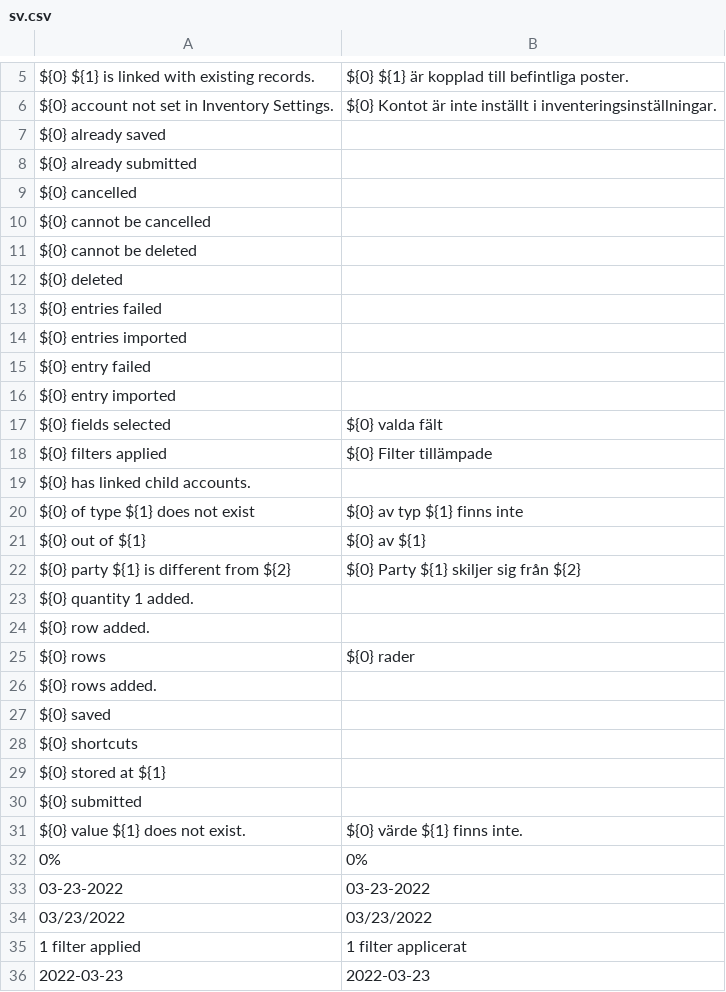
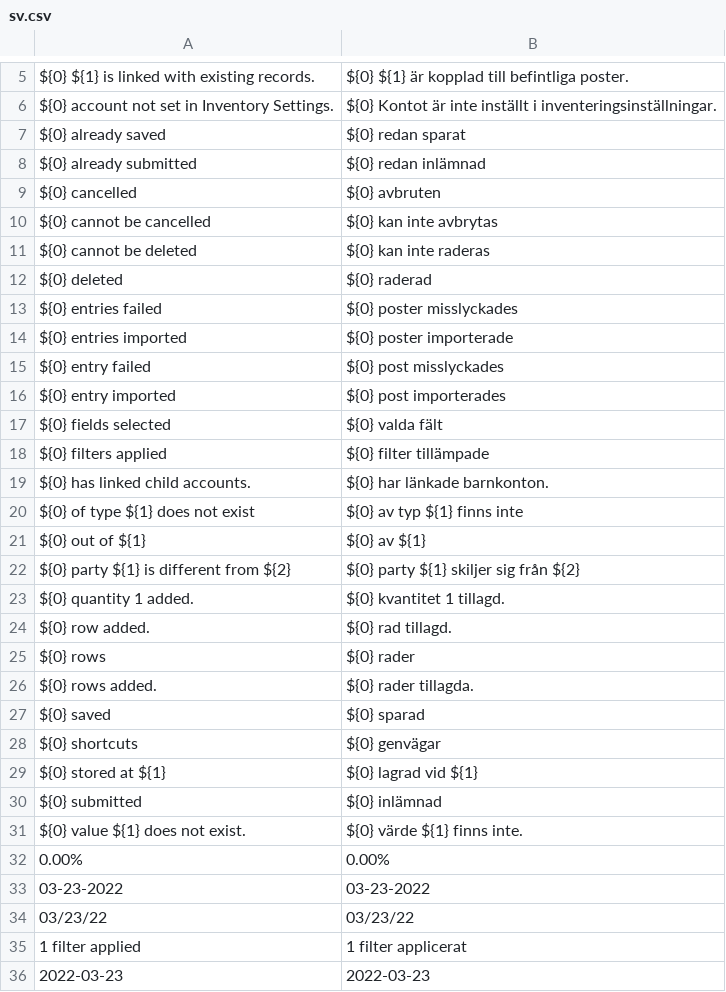
Before and after one commit to frappe/books, a CSV file: translations/sv.csv, drawn as a sheet; only a part is shown, gaps mark what is left out; removed rows and columns are numbered as before the commit, all else as after; the diff covers the shown part only; the diff names each change by its address in the sheet, - before the commit and + after, or states it on an @@ line.

```diff
--- a/translations/sv.csv
+++ b/translations/sv.csv
-B7: (empty)
+B7: ${0} redan sparat
-B8: (empty)
+B8: ${0} redan inlämnad
-B9: (empty)
+B9: ${0} avbruten
-B10: (empty)
+B10: ${0} kan inte avbrytas
-B11: (empty)
+B11: ${0} kan inte raderas
-B12: (empty)
+B12: ${0} raderad
-B13: (empty)
+B13: ${0} poster misslyckades
-B14: (empty)
+B14: ${0} poster importerade
-B15: (empty)
+B15: ${0} post misslyckades
-B16: (empty)
+B16: ${0} post importerades
-B18: ${0} Filter tillämpade
+B18: ${0} filter tillämpade
-B19: (empty)
+B19: ${0} har länkade barnkonton.
-B22: ${0} Party ${1} skiljer sig från ${2}
+B22: ${0} party ${1} skiljer sig från ${2}
-B23: (empty)
+B23: ${0} kvantitet 1 tillagd.
-B24: (empty)
+B24: ${0} rad tillagd.
-B26: (empty)
+B26: ${0} rader tillagda.
-B27: (empty)
+B27: ${0} sparad
-B28: (empty)
+B28: ${0} genvägar
-B29: (empty)
+B29: ${0} lagrad vid ${1}
-B30: (empty)
+B30: ${0} inlämnad
-row 32: 0% | 0%
+row 32: 0.00% | 0.00%
-A34: 03/23/2022
+A34: 03/23/22
-B34: 03/23/2022
+B34: 03/23/22
```
Also changed, not shown: 127 edited cells elsewhere in this file.
